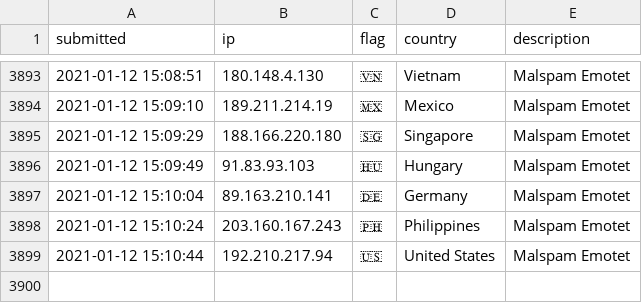
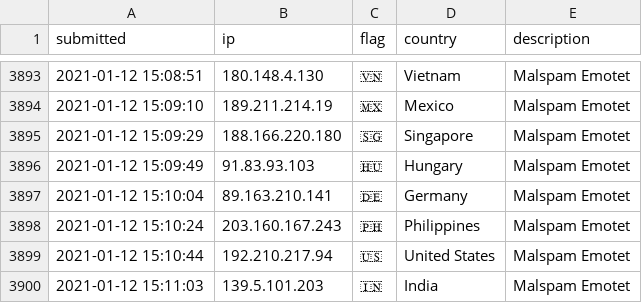
Before and after one commit to l-perrone/IoC, a CSV file: ip-blacklist.csv, drawn as a sheet; only a part is shown, gaps mark what is left out; the diff names each change by its address in the sheet, - before the commit and + after, or states it on an @@ line.

Commit message:
New IoC pushed.

```diff
--- a/ip-blacklist.csv
+++ b/ip-blacklist.csv
+row 3900: 2021-01-12 15:11:03 | 139.5.101.203 | 🇮🇳 | India | Malspam Emotet
```
